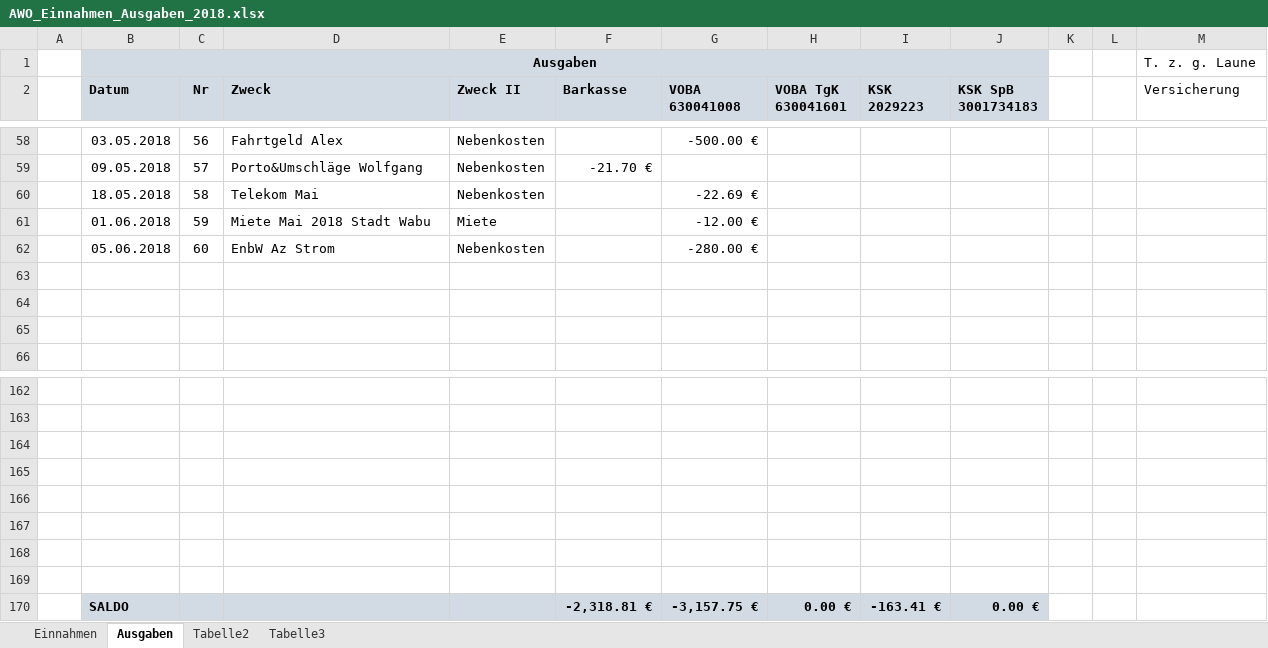
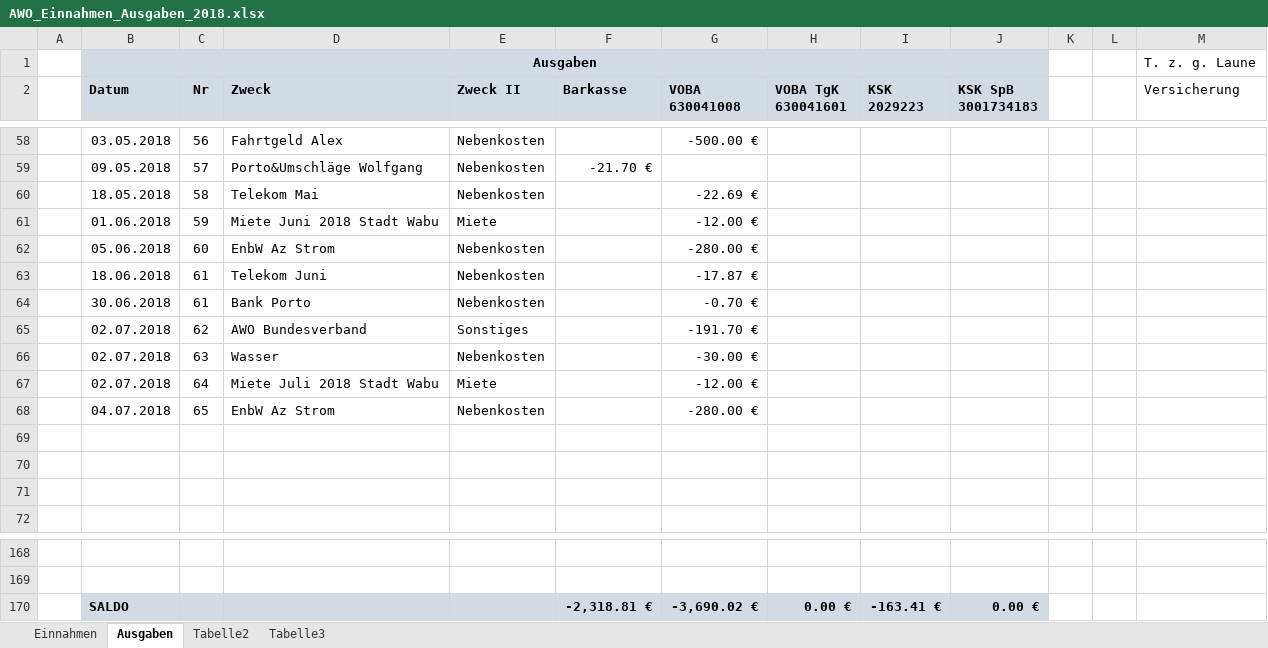
Before and after one commit to bwildner/AWO, an Excel workbook: AWO_Einnahmen_Ausgaben_2018.xlsx, sheet Ausgaben, drawn as a sheet; only a part is shown, gaps mark what is left out; values as stored, in another font and other column widths than the file's, no borders; conditional formats not drawn; removed rows and columns are numbered as before the commit, all else as after; the diff names each change by its address in the sheet, - before the commit and + after, or states it on an @@ line.

Commit message:
Konto Auszug 13

```diff
--- a/AWO_Einnahmen_Ausgaben_2018.xlsx (sheet Ausgaben)
+++ b/AWO_Einnahmen_Ausgaben_2018.xlsx (sheet Ausgaben)
-D61 (Zweck): Miete Mai 2018 Stadt Wabu
+D61 (Zweck): Miete Juni 2018 Stadt Wabu
+row 63:  | 18.06.2018 | 61 | Telekom Juni | Nebenkosten |  | -17.87 €
+row 64:  | 30.06.2018 | 61 | Bank Porto | Nebenkosten |  | -0.70 €
+row 65:  | 02.07.2018 | 62 | AWO Bundesverband | Sonstiges |  | -191.70 €
+row 66:  | 02.07.2018 | 63 | Wasser | Nebenkosten |  | -30.00 €
+row 67:  | 02.07.2018 | 64 | Miete Juli 2018 Stadt Wabu | Miete |  | -12.00 €
+row 68:  | 04.07.2018 | 65 | EnbW Az Strom | Nebenkosten |  | -280.00 €
-row 164: (empty)
-row 165: (empty)
-row 166: (empty)
-row 167: (empty)
-row 168: (empty)
-row 169: (empty)
-G170 (VOBA 630041008): -3,157.75 €
+G170 (VOBA 630041008): -3,690.02 €
```
Also changed, not shown: sheet Einnahmen.
